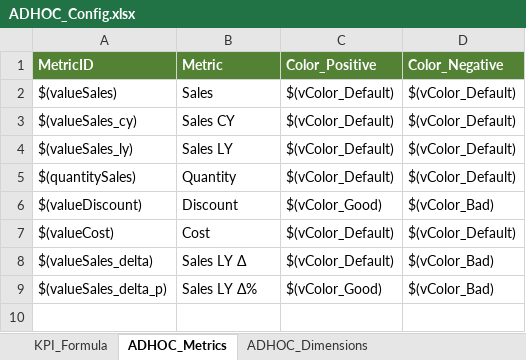
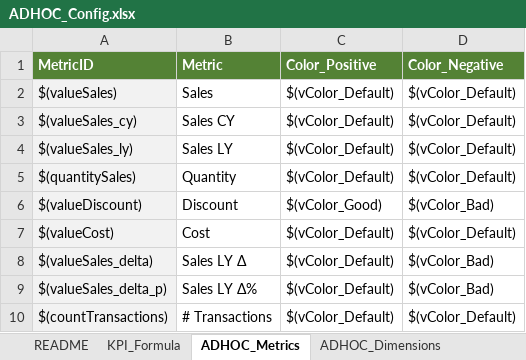
Before and after one commit to tensini/adhoc_tensini, an Excel workbook: ADHOC_Config.xlsx, sheet ADHOC_Metrics, drawn as a sheet; values as stored, in another font and other column widths than the file's, no borders; the diff names each change by its address in the sheet, - before the commit and + after, or states it on an @@ line.

```diff
--- a/ADHOC_Config.xlsx (sheet ADHOC_Metrics)
+++ b/ADHOC_Config.xlsx (sheet ADHOC_Metrics)
+sheet tab: README
-A2:A9 fill: none
+A2:A9 fill: #F2F2F2
-C9 (Color_Positive): $(vColor_Good)
+C9 (Color_Positive): $(vColor_Default)
+row 10: $(countTransactions) | # Transactions | $(vColor_Default) | $(vColor_Default)
```
Also changed, not shown: sheet KPI_Formula, sheet ADHOC_Dimensions, 1 other file.
